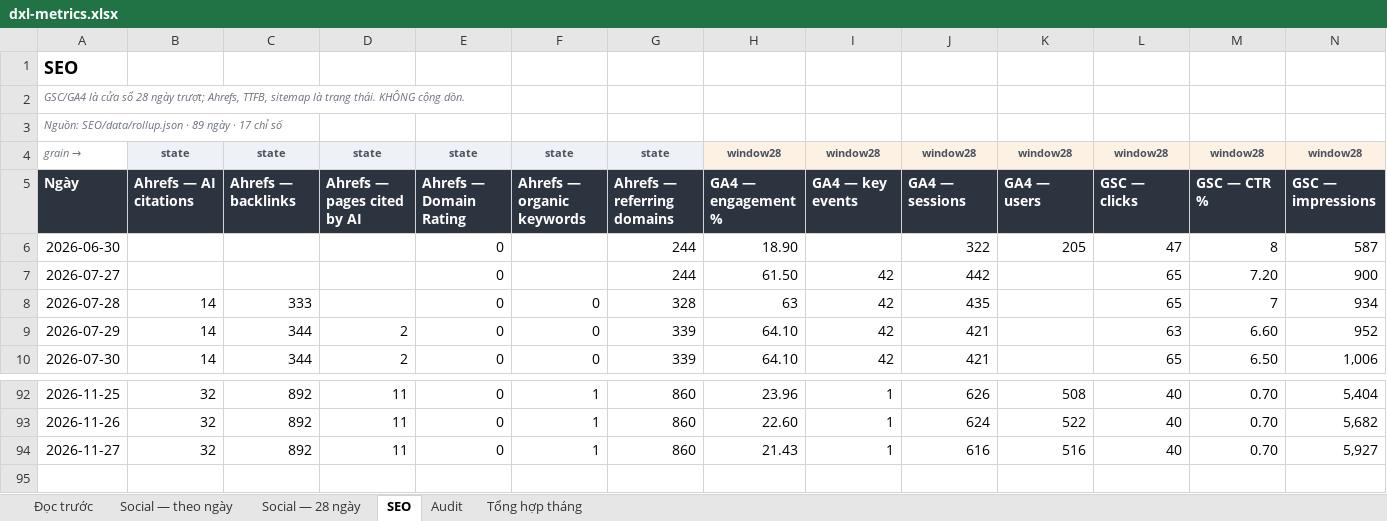
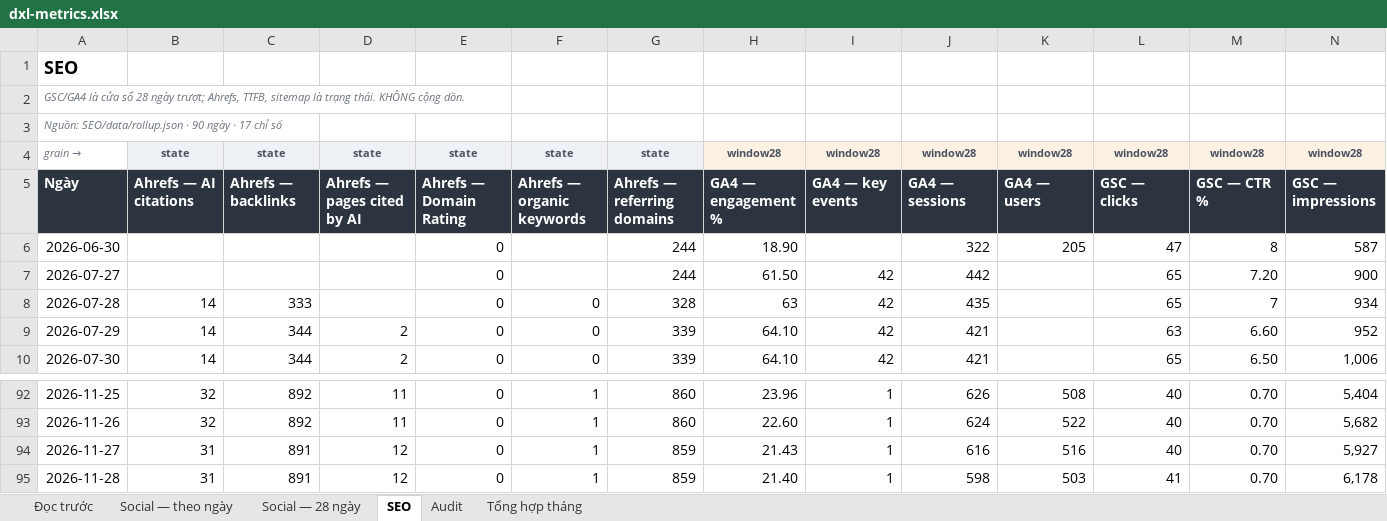
Before and after one commit to tram-fdx/dxl-social-dashboard-site, an Excel workbook: dxl-metrics.xlsx, sheet SEO, drawn as a sheet; only a part is shown, gaps mark what is left out; values as stored, in another font and other column widths than the file's, no borders; rows hold the shown columns only; the diff names each change by its address in the sheet, - before the commit and + after, or states it on an @@ line.

```diff
--- a/dxl-metrics.xlsx (sheet SEO)
+++ b/dxl-metrics.xlsx (sheet SEO)
-A3: …SEO/data/rollup.json · 89 ngày ·…
+A3: …SEO/data/rollup.json · 90 ngày ·…
-B94: 32
+B94: 31
-C94: 892
+C94: 891
-D94: 11
+D94: 12
-G94: 860
+G94: 859
+row 95: 2026-11-28 | 31 | 891 | 12 | 0 | 1 | 859 | 21.40 | 1 | 598 | 503 | 41 | 0.70 | 6,178
```
Also changed, not shown: sheet Tổng hợp tháng, sheet Social — 28 ngày, sheet Audit, sheet Social — theo ngày, sheet Đọc trước, 7 other files.
